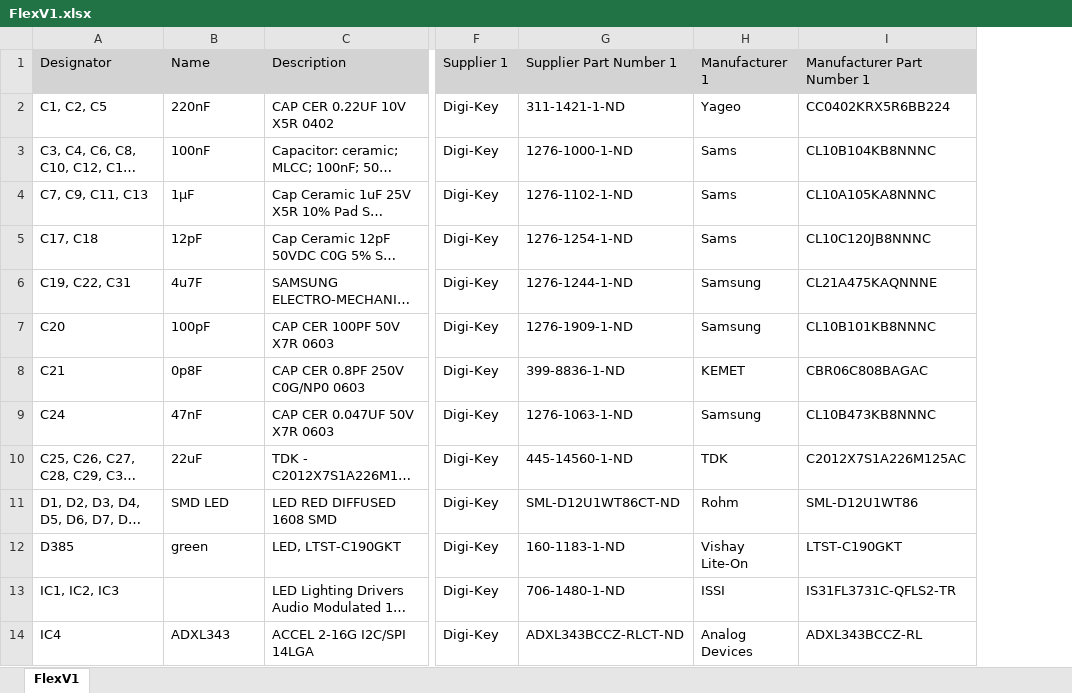
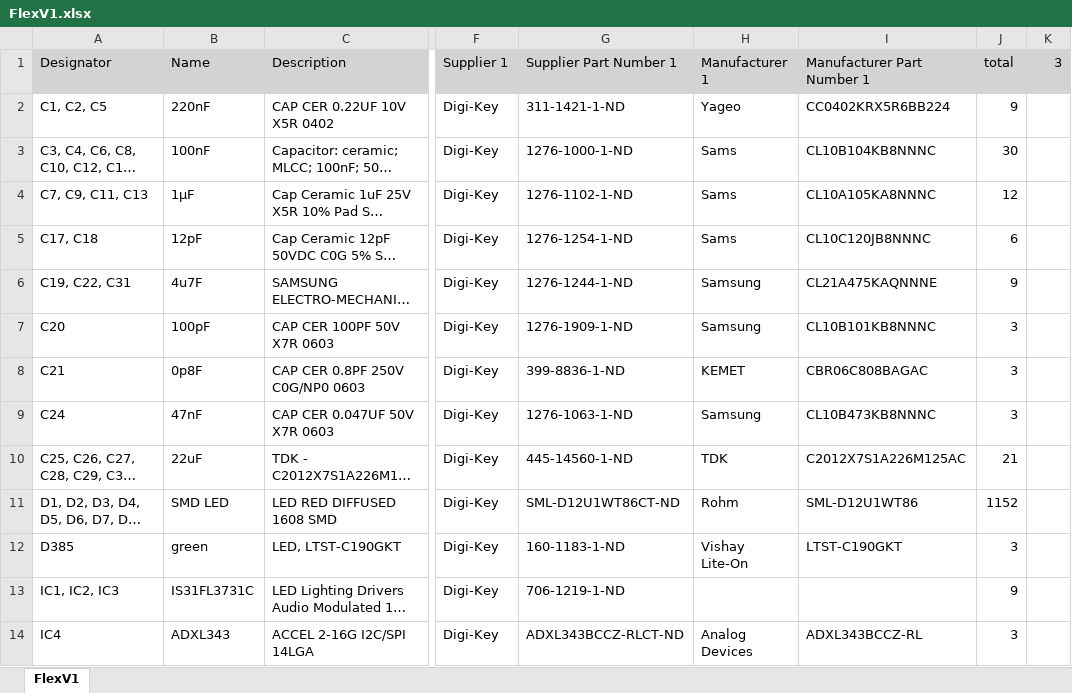
Before and after one commit to grosdode/FairDicePCB_V1, an Excel workbook: Project Output/Documentation/FlexV1.xlsx, sheet FlexV1, drawn as a sheet; only a part is shown, gaps mark what is left out; long unchanged cells end in …; values as stored, in another font and other column widths than the file's, no borders; the diff names each change by its address in the sheet, - before the commit and + after, or states it on an @@ line.

```diff
--- a/Project Output/Documentation/FlexV1.xlsx (sheet FlexV1)
+++ b/Project Output/Documentation/FlexV1.xlsx (sheet FlexV1)
+column J (total), rows 2-14: 9 | 30 | 12 | 6 | 9 | 3 | 3 | 3 | 21 | 1152 | 3 | 9 | 3
+column K (3), empty
-B13 (Name): (empty)
+B13 (Name): IS31FL3731C
-G13 (Supplier Part Number 1): 706-1480-1-ND
+G13 (Supplier Part Number 1): 706-1219-1-ND
-H13 (Manufacturer 1): ISSI
+H13 (Manufacturer 1): (empty)
-I13 (Manufacturer Part Number 1): IS31FL3731C-QFLS2-TR
+I13 (Manufacturer Part Number 1): (empty)
```
Also changed, not shown: 25 other files.
